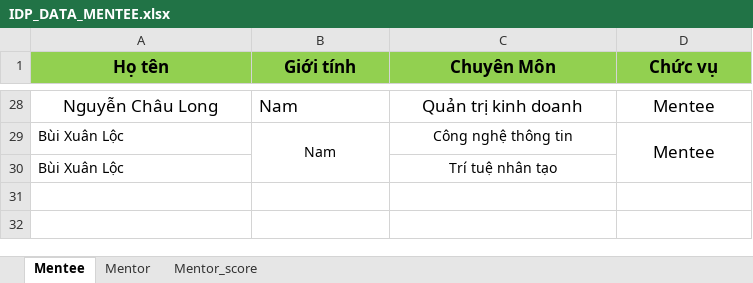
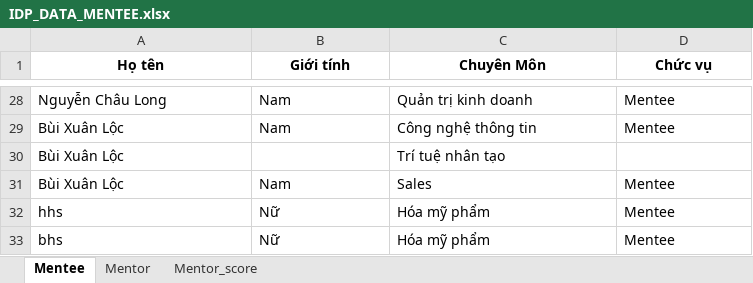
Before and after one commit to jossichi/107_SPENSY, an Excel workbook: src/python/IDP_DATA_MENTEE.xlsx, sheet Mentee, drawn as a sheet; only a part is shown, gaps mark what is left out; values as stored, in another font and other column widths than the file's, no borders; removed rows and columns are numbered as before the commit, all else as after; the diff covers the shown part only; the diff names each change by its address in the sheet, - before the commit and + after, or states it on an @@ line.

```diff
--- a/src/python/IDP_DATA_MENTEE.xlsx (sheet Mentee)
+++ b/src/python/IDP_DATA_MENTEE.xlsx (sheet Mentee)
@@ A1:D28 text size: smaller @@
-A1:D1 fill: #92D050
+A1:D1 fill: none
-A28 alignment: center
+A28 alignment: left
-C28:D28 alignment: center
+C28:D28 alignment: left
-B29:D29 alignment: center
+B29:D29 alignment: left
-B29:B30 merged
@@ D29 text size: smaller @@
-D29:D30 merged
-C30 alignment: center
+C30 alignment: left
+row 31: Bùi Xuân Lộc | Nam | Sales | Mentee
+row 32: hhs | Nữ | Hóa mỹ phẩm | Mentee
+row 33: bhs | Nữ | Hóa mỹ phẩm | Mentee
```
Also changed, not shown: cell formats elsewhere in this sheet, sheet Mentor, sheet Mentor_score, 3 other files.
